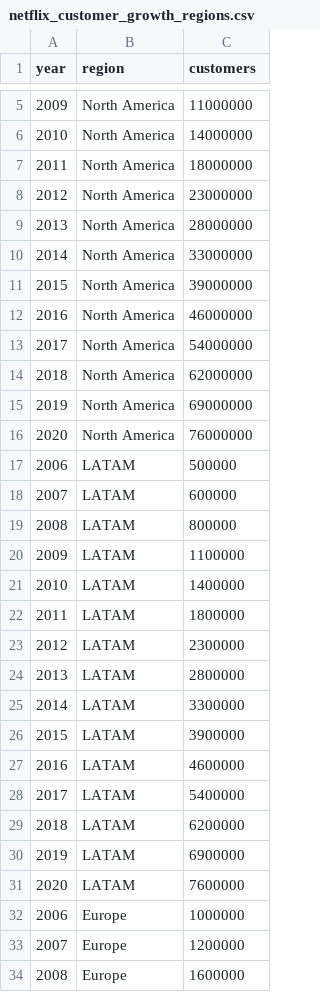
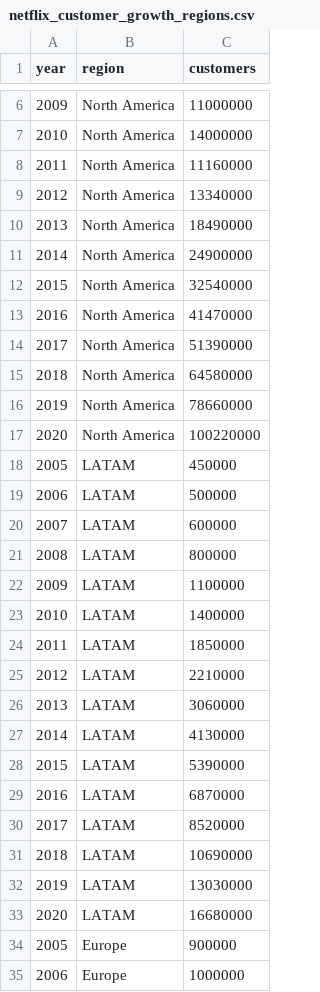
Before and after one commit to manish9363/narrative-visualization, a CSV file: data/netflix_customer_growth_regions.csv, drawn as a sheet; only a part is shown, gaps mark what is left out; the shorter side is filled out with more unchanged rows; the diff covers the shown part only.

Commit message:
refined page2 linegraph and added customer metrics along with other details and added milestone lines instead of box

```diff
--- a/data/netflix_customer_growth_regions.csv
+++ b/data/netflix_customer_growth_regions.csv
@@ -6,12 +7,13 @@ year,region,customers
 2010,North America,14000000
-2011,North America,18000000
-2012,North America,23000000
-2013,North America,28000000
-2014,North America,33000000
-2015,North America,39000000
-2016,North America,46000000
-2017,North America,54000000
-2018,North America,62000000
-2019,North America,69000000
-2020,North America,76000000
+2011,North America,11160000
+2012,North America,13340000
+2013,North America,18490000
+2014,North America,24900000
+2015,North America,32540000
+2016,North America,41470000
+2017,North America,51390000
+2018,North America,64580000
+2019,North America,78660000
+2020,North America,100220000
+2005,LATAM,450000
 2006,LATAM,500000
@@ -21,12 +23,13 @@ year,region,customers
 2010,LATAM,1400000
-2011,LATAM,1800000
-2012,LATAM,2300000
-2013,LATAM,2800000
-2014,LATAM,3300000
-2015,LATAM,3900000
-2016,LATAM,4600000
-2017,LATAM,5400000
-2018,LATAM,6200000
-2019,LATAM,6900000
-2020,LATAM,7600000
+2011,LATAM,1850000
+2012,LATAM,2210000
+2013,LATAM,3060000
+2014,LATAM,4130000
+2015,LATAM,5390000
+2016,LATAM,6870000
+2017,LATAM,8520000
+2018,LATAM,10690000
+2019,LATAM,13030000
+2020,LATAM,16680000
+2005,Europe,900000
 2006,Europe,1000000
```
Also changed, not shown: 4 added rows and 40 edited cells elsewhere in this file, 2 other files.
